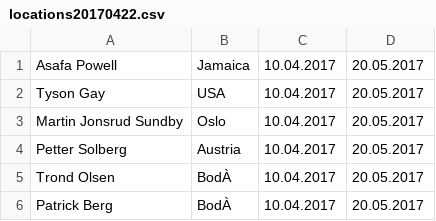
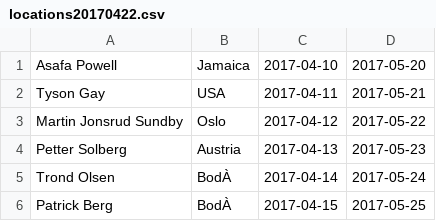
Before and after one commit to tonivuc/WADAsys, a CSV file: CSV_files/locations20170422.csv, drawn as a sheet.

Commit message:
LocationAdder nesten ferdig. Den finner ikke automatisk høyde ut ifra lokasjon

```diff
--- a/CSV_files/locations20170422.csv
+++ b/CSV_files/locations20170422.csv
@@ -1,6 +1,6 @@
-Asafa Powell;Jamaica;10.04.2017;20.05.2017
-Tyson Gay;USA;10.04.2017;20.05.2017
-Martin Jonsrud Sundby;Oslo;10.04.2017;20.05.2017
-Petter Solberg;Austria;10.04.2017;20.05.2017
-Trond Olsen;BodÀ;10.04.2017;20.05.2017
-Patrick Berg;BodÀ;10.04.2017;20.05.2017
+Asafa Powell;Jamaica;2017-04-10;2017-05-20;;;;;;
+Tyson Gay;USA;2017-04-11;2017-05-21;;;;;;
+Martin Jonsrud Sundby;Oslo;2017-04-12;2017-05-22;;;;;;
+Petter Solberg;Austria;2017-04-13;2017-05-23;;;;;;
+Trond Olsen;BodÀ;2017-04-14;2017-05-24;;;;;;
+Patrick Berg;BodÀ;2017-04-15;2017-05-25;;;;;;
```
Also changed, not shown: 4 other files.
